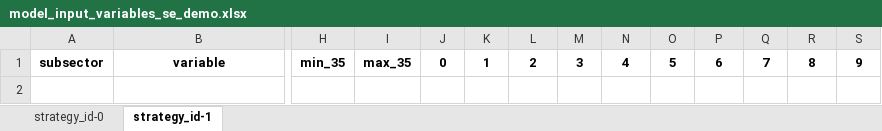
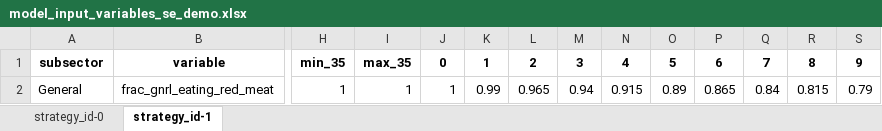
Before and after one commit to jarojasag/lac_decarbonization, an Excel workbook: ref/ingestion/demo/model_input_variables_se_demo.xlsx, sheet strategy_id-1, drawn as a sheet; only a part is shown, gaps mark what is left out; values as stored, in another font and other column widths than the file's, no borders; rows hold the shown columns only; the diff names each change by its address in the sheet, - before the commit and + after, or states it on an @@ line.

```diff
--- a/ref/ingestion/demo/model_input_variables_se_demo.xlsx (sheet strategy_id-1)
+++ b/ref/ingestion/demo/model_input_variables_se_demo.xlsx (sheet strategy_id-1)
+row 2: General | frac_gnrl_eating_red_meat | 1 | 1 | 1 | 0.99 | 0.965 | 0.94 | 0.915 | 0.89 | 0.865 | 0.84 | 0.815 | 0.79
```
Also changed, not shown: ref/ingestion/demo/model_input_variables_af_demo.xlsx, ref/ingestion/demo/model_input_variables_en_demo.xlsx, 21 other files.
